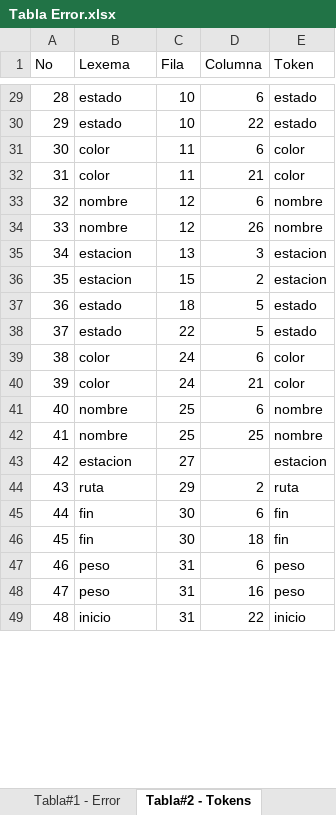
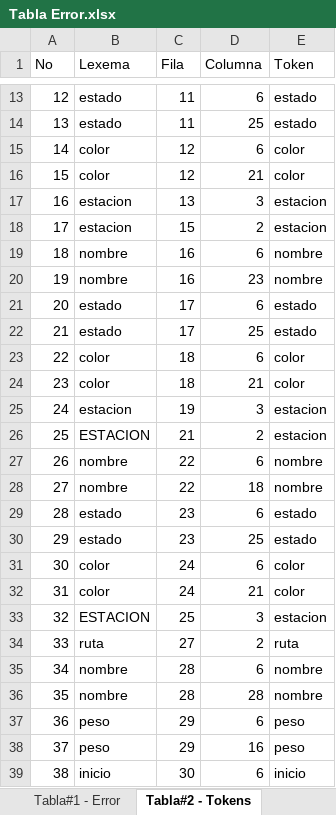
Before and after one commit to bram814/-LFP-Proyecto1_201800937, an Excel workbook: Tabla Error.xlsx, sheet Tabla#2 - Tokens, drawn as a sheet; only a part is shown, gaps mark what is left out; values as stored, in another font and other column widths than the file's, no borders; removed rows and columns are numbered as before the commit, all else as after; the diff covers the shown part only; the diff names each change by its address in the sheet, - before the commit and + after, or states it on an @@ line.

```diff
--- a/Tabla Error.xlsx (sheet Tabla#2 - Tokens)
+++ b/Tabla Error.xlsx (sheet Tabla#2 - Tokens)
@@ column A (No) renumbered from row 3 down @@
-C13:C14 (Fila): 10
+C13:C14 (Fila): 11
-D14 (Columna): 22
+D14 (Columna): 25
-C15:C16 (Fila): 11
+C15:C16 (Fila): 12
-row 33: 32 | nombre | 12 | 6 | nombre
-row 34: 33 | nombre | 12 | 26 | nombre
+row 19: 18 | nombre | 16 | 6 | nombre
+row 20: 19 | nombre | 16 | 23 | nombre
-C21 (Fila): 18
+C21 (Fila): 17
-D21 (Columna): 5
+D21 (Columna): 6
-C22 (Fila): 22
+C22 (Fila): 17
-D22 (Columna): 5
+D22 (Columna): 25
+row 23: 22 | color | 18 | 6 | color
+row 24: 23 | color | 18 | 21 | color
+row 25: 24 | estacion | 19 | 3 | estacion
+row 26: 25 | ESTACION | 21 | 2 | estacion
+row 27: 26 | nombre | 22 | 6 | nombre
+row 28: 27 | nombre | 22 | 18 | nombre
+row 29: 28 | estado | 23 | 6 | estado
+row 30: 29 | estado | 23 | 25 | estado
+row 33: 32 | ESTACION | 25 | 3 | estacion
+row 34: 33 | ruta | 27 | 2 | ruta
-C35:C36 (Fila): 25
+C35:C36 (Fila): 28
-D36 (Columna): 25
+D36 (Columna): 28
-row 43: 42 | estacion | 27 |  | estacion
-row 44: 43 | ruta | 29 | 2 | ruta
-row 45: 44 | fin | 30 | 6 | fin
-row 46: 45 | fin | 30 | 18 | fin
-C37:C38 (Fila): 31
+C37:C38 (Fila): 29
-C39 (Fila): 31
+C39 (Fila): 30
-D39 (Columna): 22
+D39 (Columna): 6
```
Also changed, not shown: 20 added rows, 34 removed rows and 60 edited cells elsewhere in this sheet, sheet Tabla#1 - Error, 4 other files.
